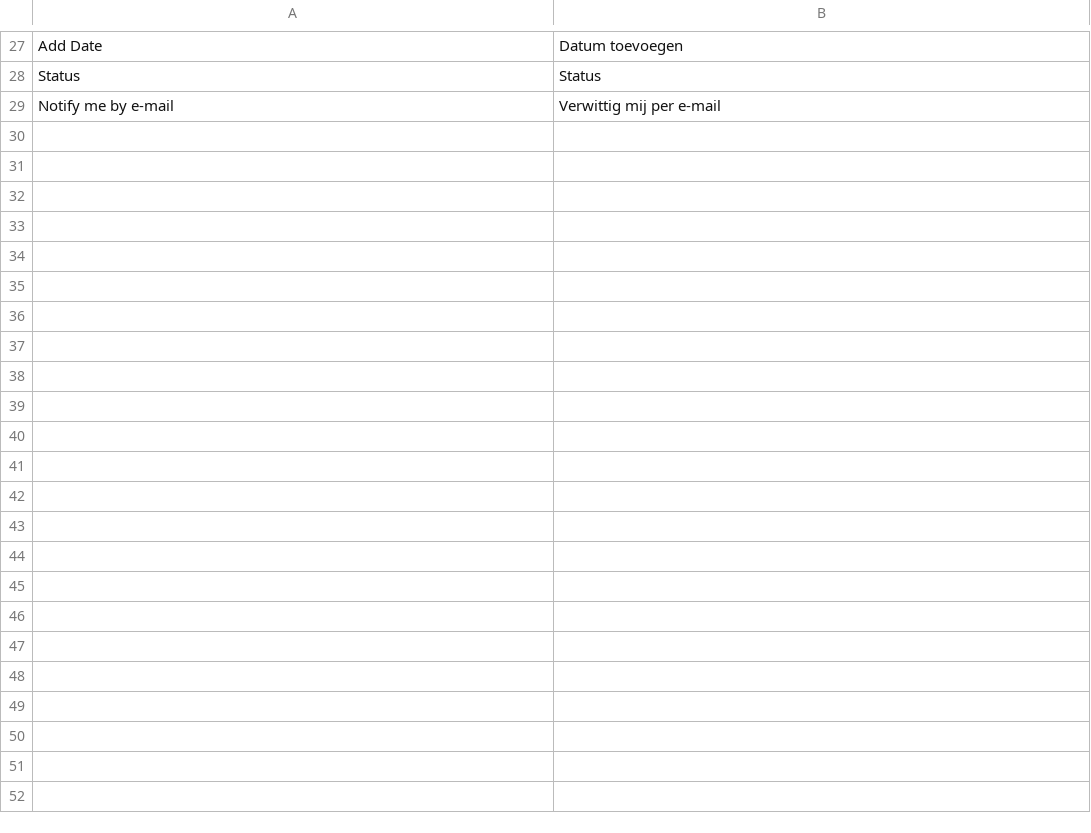
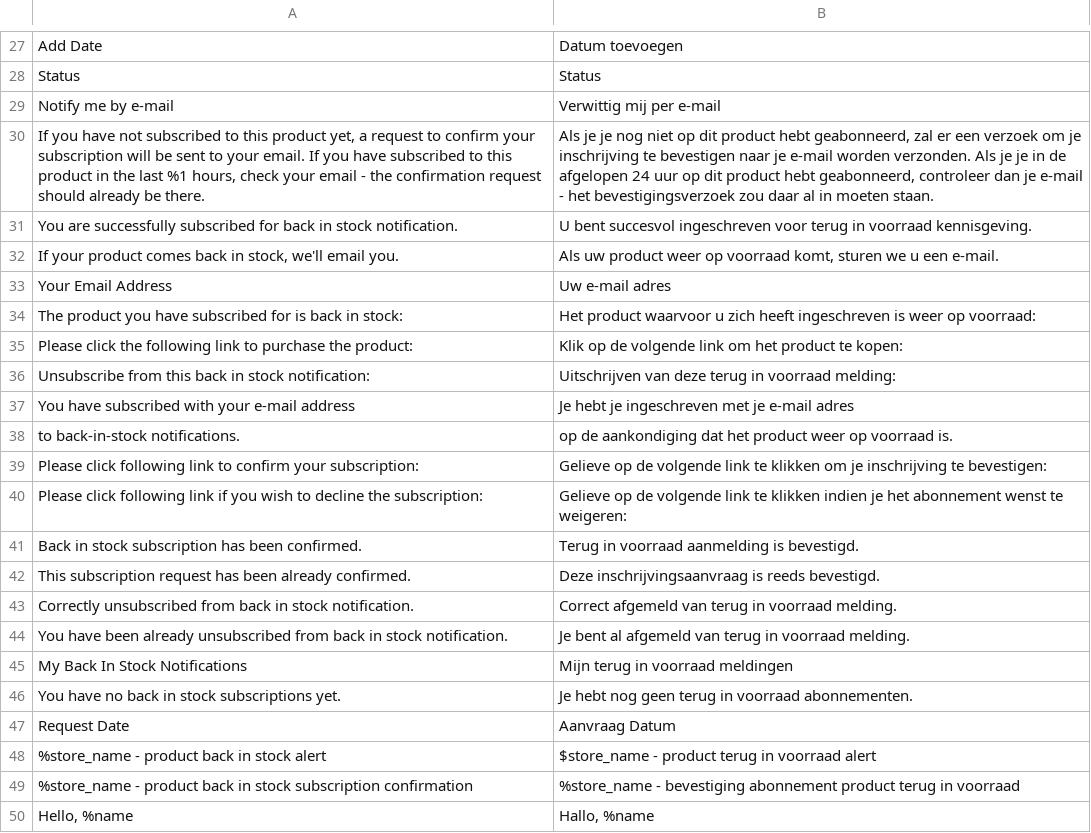
Before and after one commit to magesuite/back-in-stock, a CSV file: i18n/nl_NL.csv, drawn as a sheet; only a part is shown, gaps mark what is left out; the diff names each change by its address in the sheet, - before the commit and + after, or states it on an @@ line.

Commit message:
feat: [LP-1714] Add NL and FR translations

```diff
--- a/i18n/nl_NL.csv
+++ b/i18n/nl_NL.csv
+row 30: If you have not subscribed to this product yet, a request to confirm your subscription will be sent to your email. If you have subscribed to this product in the last %1 hours, check your email - the confirmation request should already be there. | Als je je nog niet op dit product hebt geabonneerd, zal er een verzoek om je inschrijving te bevestigen naar je e-mail worden verzonden. Als je je in de afgelopen 24 uur op dit product hebt geabonneerd, controleer dan je e-mail - het bevestigingsverzoek zou daar al in moeten staan.
+row 31: You are successfully subscribed for back in stock notification. | U bent succesvol ingeschreven voor terug in voorraad kennisgeving.
+row 32: If your product comes back in stock, we'll email you. | Als uw product weer op voorraad komt, sturen we u een e-mail.
+row 33: Your Email Address | Uw e-mail adres
+row 34: The product you have subscribed for is back in stock: | Het product waarvoor u zich heeft ingeschreven is weer op voorraad:
+row 35: Please click the following link to purchase the product: | Klik op de volgende link om het product te kopen:
+row 36: Unsubscribe from this back in stock notification: | Uitschrijven van deze terug in voorraad melding:
+row 37: You have subscribed with your e-mail address | Je hebt je ingeschreven met je e-mail adres
+row 38: to back-in-stock notifications. | op de aankondiging dat het product weer op voorraad is.
+row 39: Please click following link to confirm your subscription: | Gelieve op de volgende link te klikken om je inschrijving te bevestigen:
+row 40: Please click following link if you wish to decline the subscription: | Gelieve op de volgende link te klikken indien je het abonnement wenst te weigeren:
+row 41: Back in stock subscription has been confirmed. | Terug in voorraad aanmelding is bevestigd.
+row 42: This subscription request has been already confirmed. | Deze inschrijvingsaanvraag is reeds bevestigd.
+row 43: Correctly unsubscribed from back in stock notification. | Correct afgemeld van terug in voorraad melding.
+row 44: You have been already unsubscribed from back in stock notification. | Je bent al afgemeld van terug in voorraad melding.
+row 45: My Back In Stock Notifications | Mijn terug in voorraad meldingen
+row 46: You have no back in stock subscriptions yet. | Je hebt nog geen terug in voorraad abonnementen.
+row 47: Request Date | Aanvraag Datum
+row 48: %store_name - product back in stock alert | $store_name - product terug in voorraad alert
+row 49: %store_name - product back in stock subscription confirmation | %store_name - bevestiging abonnement product terug in voorraad
+row 50: Hello, %name | Hallo, %name
```
Also changed, not shown: i18n/fr_FR.csv, 1 other file.
